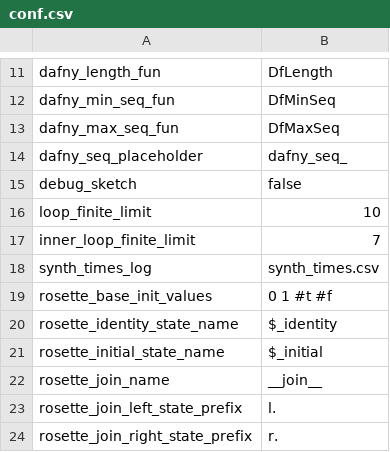
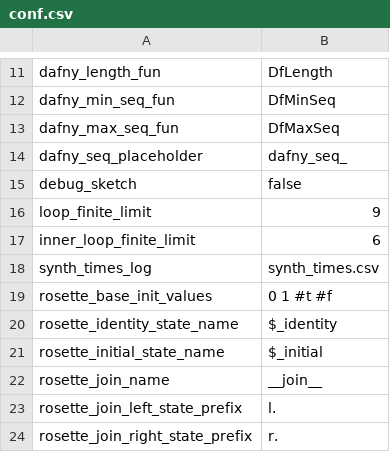
Before and after one commit to victornicolet/parsynt, a CSV file: src/conf/conf.csv, drawn as a sheet; only a part is shown, gaps mark what is left out.

```diff
--- a/src/conf/conf.csv
+++ b/src/conf/conf.csv
@@ -15,4 +15,4 @@ dafny_seq_placeholder,dafny_seq_
 debug_sketch,false
-loop_finite_limit,10
-inner_loop_finite_limit,7
+loop_finite_limit,9
+inner_loop_finite_limit,6
 synth_times_log,synth_times.csv
```
Also changed, not shown: synth_times.csv, 9 other files.
